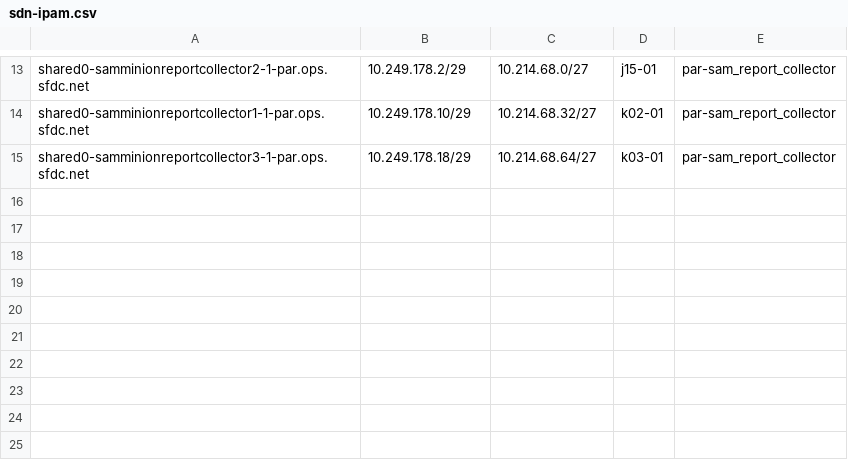
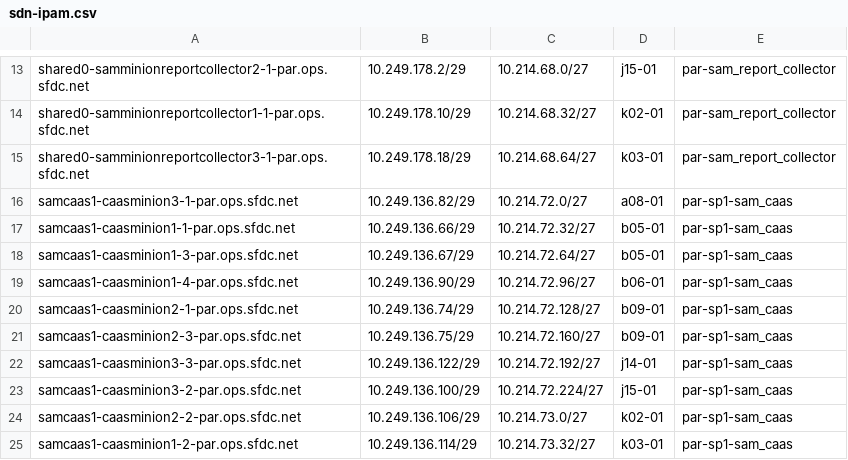
Before and after one commit to kckrithika/kaggle-challenges, a CSV file: sam-internal/sdn/par/par-sam/sdn-ipam.csv, drawn as a sheet; only a part is shown, gaps mark what is left out.

```diff
--- a/sam-internal/sdn/par/par-sam/sdn-ipam.csv
+++ b/sam-internal/sdn/par/par-sam/sdn-ipam.csv
@@ -15 +15,11 @@ shared0-samminionreportcollector1-1-par.ops.sfdc.net,10.249.178.10/29,10.214.68.
 shared0-samminionreportcollector3-1-par.ops.sfdc.net,10.249.178.18/29,10.214.68.64/27,k03-01,par-sam_report_collector
+samcaas1-caasminion3-1-par.ops.sfdc.net,10.249.136.82/29,10.214.72.0/27,a08-01,par-sp1-sam_caas
+samcaas1-caasminion1-1-par.ops.sfdc.net,10.249.136.66/29,10.214.72.32/27,b05-01,par-sp1-sam_caas
+samcaas1-caasminion1-3-par.ops.sfdc.net,10.249.136.67/29,10.214.72.64/27,b05-01,par-sp1-sam_caas
+samcaas1-caasminion1-4-par.ops.sfdc.net,10.249.136.90/29,10.214.72.96/27,b06-01,par-sp1-sam_caas
+samcaas1-caasminion2-1-par.ops.sfdc.net,10.249.136.74/29,10.214.72.128/27,b09-01,par-sp1-sam_caas
+samcaas1-caasminion2-3-par.ops.sfdc.net,10.249.136.75/29,10.214.72.160/27,b09-01,par-sp1-sam_caas
+samcaas1-caasminion3-3-par.ops.sfdc.net,10.249.136.122/29,10.214.72.192/27,j14-01,par-sp1-sam_caas
+samcaas1-caasminion3-2-par.ops.sfdc.net,10.249.136.100/29,10.214.72.224/27,j15-01,par-sp1-sam_caas
+samcaas1-caasminion2-2-par.ops.sfdc.net,10.249.136.106/29,10.214.73.0/27,k02-01,par-sp1-sam_caas
+samcaas1-caasminion1-2-par.ops.sfdc.net,10.249.136.114/29,10.214.73.32/27,k03-01,par-sp1-sam_caas
```
Also changed, not shown: sam-internal/sdn/dfw/dfw-sam/sdn-ipam.csv, sam-internal/sdn/phx/phx-sam/sdn-ipam.csv.
